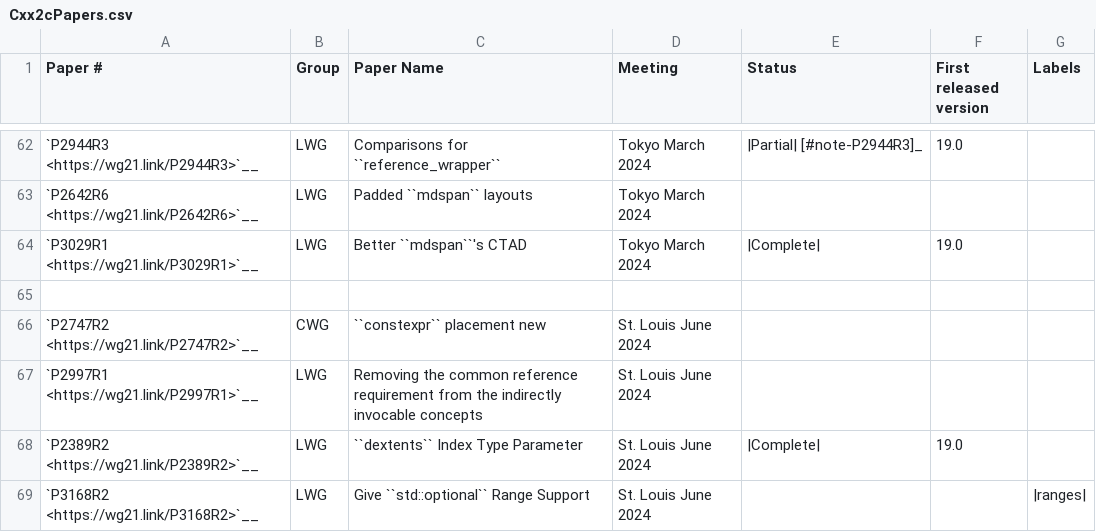
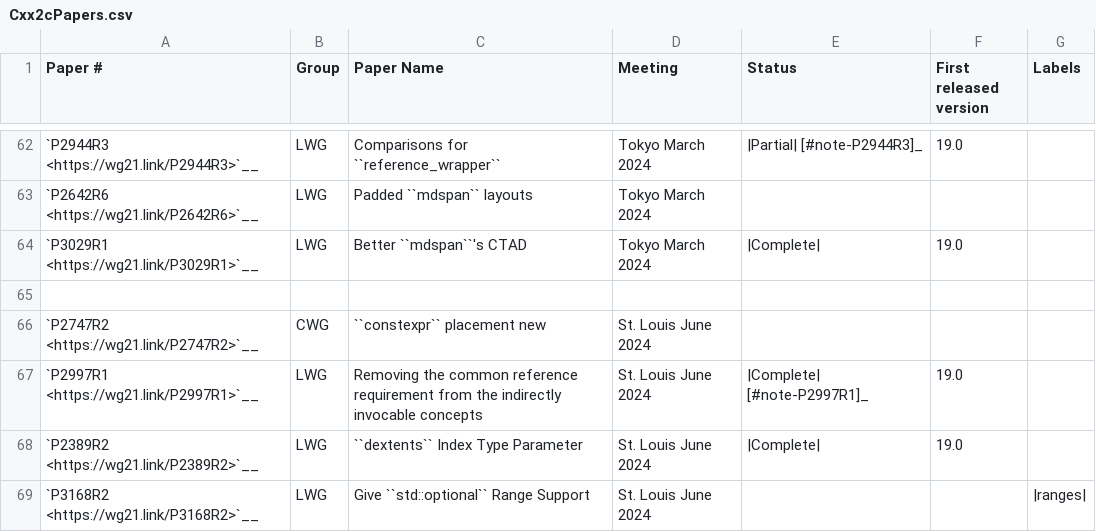
Before and after one commit to david-xl/llvm-project, a CSV file: libcxx/docs/Status/Cxx2cPapers.csv, drawn as a sheet; only a part is shown, gaps mark what is left out.

```diff
--- a/libcxx/docs/Status/Cxx2cPapers.csv
+++ b/libcxx/docs/Status/Cxx2cPapers.csv
@@ -66,3 +66,3 @@
 "`P2747R2 <https://wg21.link/P2747R2>`__","CWG","``constexpr`` placement new","St. Louis June 2024","","",""
-"`P2997R1 <https://wg21.link/P2997R1>`__","LWG","Removing the common reference requirement from the indirectly invocable concepts","St. Louis June 2024","","",""
+"`P2997R1 <https://wg21.link/P2997R1>`__","LWG","Removing the common reference requirement from the indirectly invocable concepts","St. Louis June 2024","|Complete| [#note-P2997R1]_","19.0",""
 "`P2389R2 <https://wg21.link/P2389R2>`__","LWG","``dextents`` Index Type Parameter","St. Louis June 2024","|Complete|","19.0",""
```
Also changed, not shown: 10 other files.
